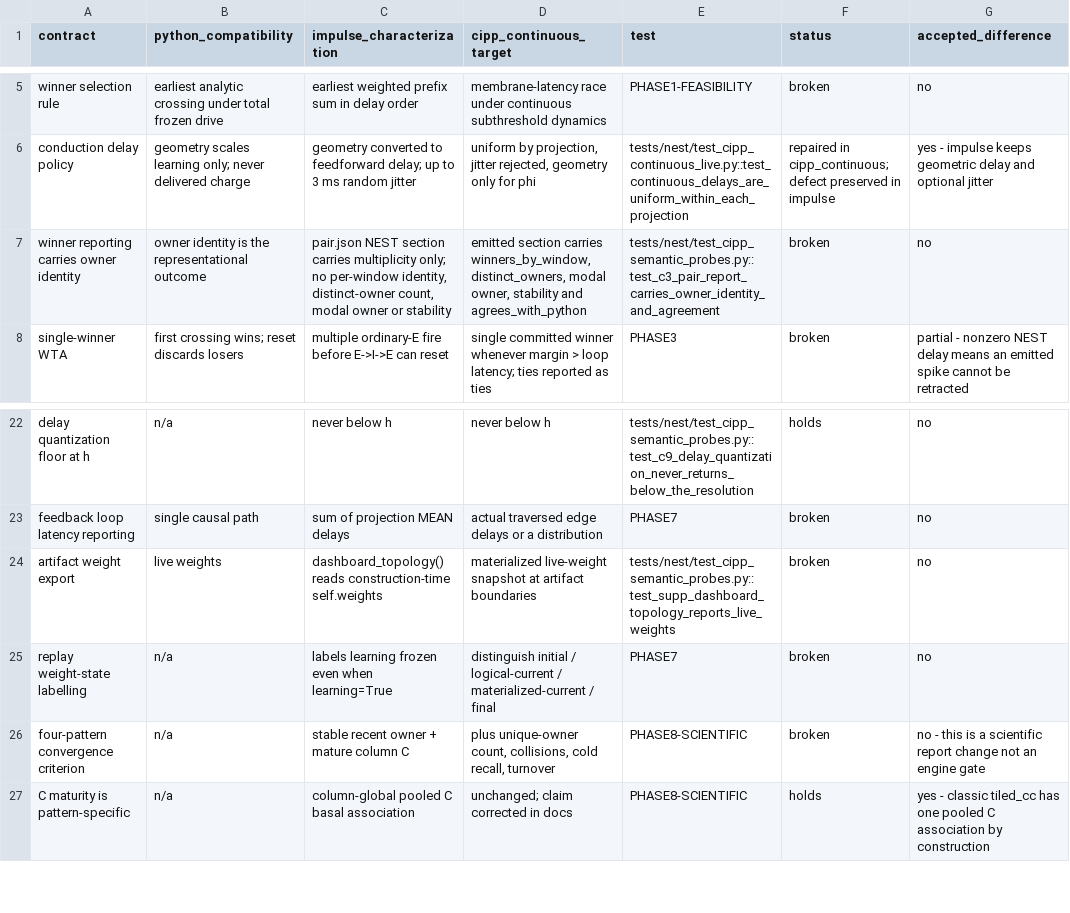
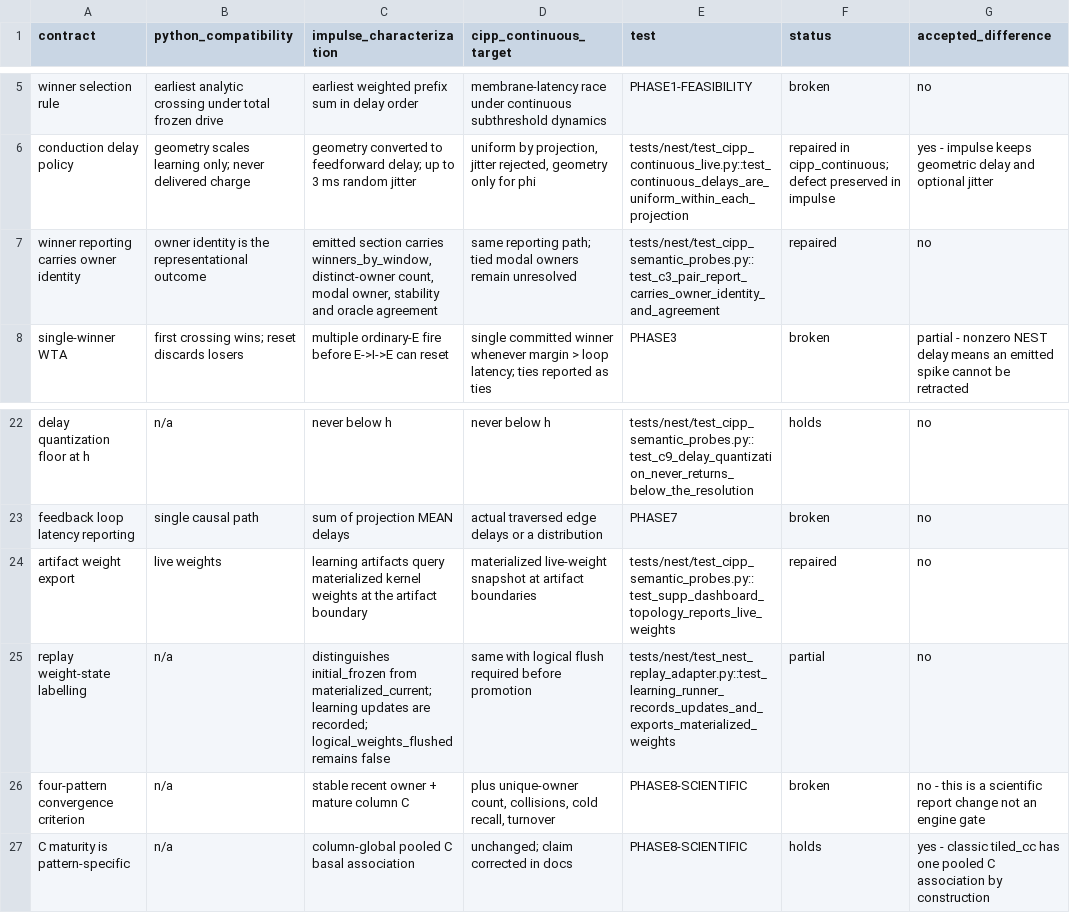
Before and after one commit to AbhirupD14/SNN, a CSV file: docs/CIPP_SEMANTIC_MATRIX.csv, drawn as a sheet; only a part is shown, gaps mark what is left out.

Commit message:
Prepare NEST engine technical handoff

```diff
--- a/docs/CIPP_SEMANTIC_MATRIX.csv
+++ b/docs/CIPP_SEMANTIC_MATRIX.csv
@@ -6,3 +6,3 @@ winner selection rule,earliest analytic crossing under total frozen drive,earlie
 conduction delay policy,geometry scales learning only; never delivered charge,geometry converted to feedforward delay; up to 3 ms random jitter,"uniform by projection, jitter rejected, geometry only for phi",tests/nest/test_cipp_continuous_live.py::test_continuous_delays_are_uniform_within_each_projection,repaired in cipp_continuous; defect preserved in impulse,yes - impulse keeps geometric delay and optional jitter
-winner reporting carries owner identity,owner identity is the representational outcome,"pair.json NEST section carries multiplicity only; no per-window identity, distinct-owner count, modal owner or stability","emitted section carries winners_by_window, distinct_owners, modal owner, stability and agrees_with_python",tests/nest/test_cipp_semantic_probes.py::test_c3_pair_report_carries_owner_identity_and_agreement,broken,no
+winner reporting carries owner identity,owner identity is the representational outcome,"emitted section carries winners_by_window, distinct-owner count, modal owner, stability and oracle agreement","same reporting path; tied modal owners remain unresolved",tests/nest/test_cipp_semantic_probes.py::test_c3_pair_report_carries_owner_identity_and_agreement,repaired,no
 single-winner WTA,first crossing wins; reset discards losers,multiple ordinary-E fire before E->I->E can reset,single committed winner whenever margin > loop latency; ties reported as ties,PHASE3,broken,partial - nonzero NEST delay means an emitted spike cannot be retracted
@@ -23,4 +23,4 @@ delay quantization floor at h,n/a,never below h,never below h,tests/nest/test_ci
 feedback loop latency reporting,single causal path,sum of projection MEAN delays,actual traversed edge delays or a distribution,PHASE7,broken,no
-artifact weight export,live weights,dashboard_topology() reads construction-time self.weights,materialized live-weight snapshot at artifact boundaries,tests/nest/test_cipp_semantic_probes.py::test_supp_dashboard_topology_reports_live_weights,broken,no
-replay weight-state labelling,n/a,labels learning frozen even when learning=True,distinguish initial / logical-current / materialized-current / final,PHASE7,broken,no
+artifact weight export,live weights,learning artifacts query materialized kernel weights at the artifact boundary,materialized live-weight snapshot at artifact boundaries,tests/nest/test_cipp_semantic_probes.py::test_supp_dashboard_topology_reports_live_weights,repaired,no
+replay weight-state labelling,n/a,"distinguishes initial_frozen from materialized_current; learning updates are recorded; logical_weights_flushed remains false",same with logical flush required before promotion,tests/nest/test_nest_replay_adapter.py::test_learning_runner_records_updates_and_exports_materialized_weights,partial,no
 four-pattern convergence criterion,n/a,stable recent owner + mature column C,"plus unique-owner count, collisions, cold recall, turnover",PHASE8-SCIENTIFIC,broken,no - this is a scientific report change not an engine gate
```
Also changed, not shown: 13 other files.
